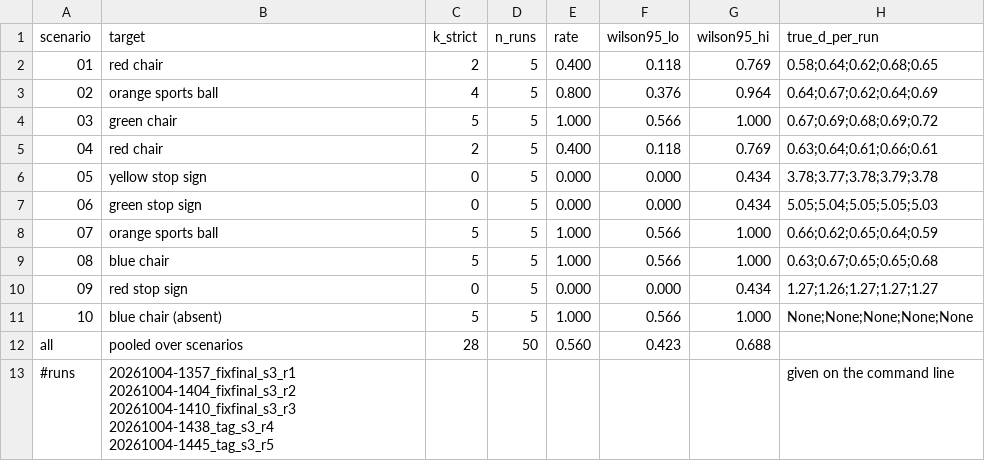
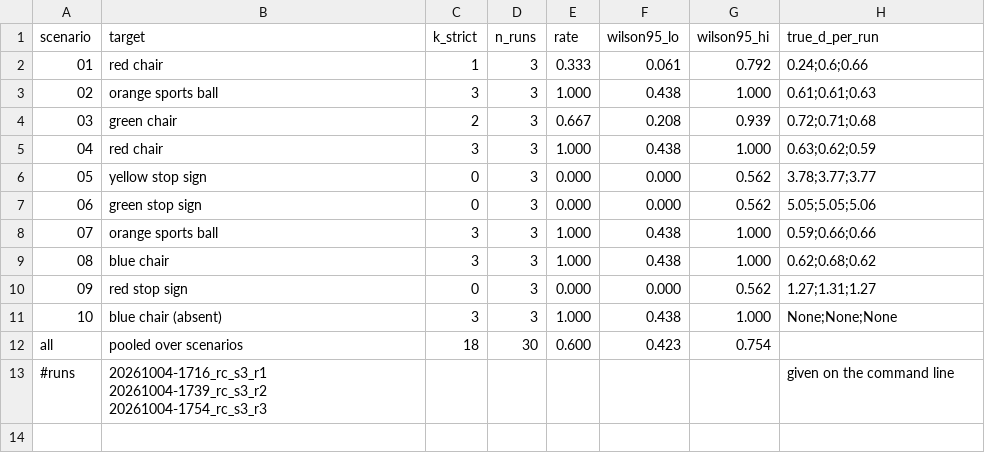
Before and after one commit to joshboo1019-coder/EE4705-mini_project, a CSV file: docs/report_assets/final/s3_success_ci.csv, drawn as a sheet.

```diff
--- a/docs/report_assets/final/s3_success_ci.csv
+++ b/docs/report_assets/final/s3_success_ci.csv
@@ -1,13 +1,13 @@
 scenario,target,k_strict,n_runs,rate,wilson95_lo,wilson95_hi,true_d_per_run
-01,red chair,2,5,0.400,0.118,0.769,0.58;0.64;0.62;0.68;0.65
-02,orange sports ball,4,5,0.800,0.376,0.964,0.64;0.67;0.62;0.64;0.69
-03,green chair,5,5,1.000,0.566,1.000,0.67;0.69;0.68;0.69;0.72
-04,red chair,2,5,0.400,0.118,0.769,0.63;0.64;0.61;0.66;0.61
-05,yellow stop sign,0,5,0.000,0.000,0.434,3.78;3.77;3.78;3.79;3.78
-06,green stop sign,0,5,0.000,0.000,0.434,5.05;5.04;5.05;5.05;5.03
-07,orange sports ball,5,5,1.000,0.566,1.000,0.66;0.62;0.65;0.64;0.59
-08,blue chair,5,5,1.000,0.566,1.000,0.63;0.67;0.65;0.65;0.68
-09,red stop sign,0,5,0.000,0.000,0.434,1.27;1.26;1.27;1.27;1.27
-10,blue chair (absent),5,5,1.000,0.566,1.000,None;None;None;None;None
-all,pooled over scenarios,28,50,0.560,0.423,0.688,
-#runs,20261004-1357_fixfinal_s3_r1 20261004-1404_fixfinal_s3_r2 20261004-1410_fixfinal_s3_r3 20261004-1438_tag_s3_r4 20261004-1445_tag_s3_r5,,,,,,given on the command line
+01,red chair,1,3,0.333,0.061,0.792,0.24;0.6;0.66
+02,orange sports ball,3,3,1.000,0.438,1.000,0.61;0.61;0.63
+03,green chair,2,3,0.667,0.208,0.939,0.72;0.71;0.68
+04,red chair,3,3,1.000,0.438,1.000,0.63;0.62;0.59
+05,yellow stop sign,0,3,0.000,0.000,0.562,3.78;3.77;3.77
+06,green stop sign,0,3,0.000,0.000,0.562,5.05;5.05;5.06
+07,orange sports ball,3,3,1.000,0.438,1.000,0.59;0.66;0.66
+08,blue chair,3,3,1.000,0.438,1.000,0.62;0.68;0.62
+09,red stop sign,0,3,0.000,0.000,0.562,1.27;1.31;1.27
+10,blue chair (absent),3,3,1.000,0.438,1.000,None;None;None
+all,pooled over scenarios,18,30,0.600,0.423,0.754,
+#runs,20261004-1716_rc_s3_r1 20261004-1739_rc_s3_r2 20261004-1754_rc_s3_r3,,,,,,given on the command line
```
Also changed, not shown: docs/report_assets/final/contacts.csv, docs/report_assets/final/s3_history.csv, 7 other files.
